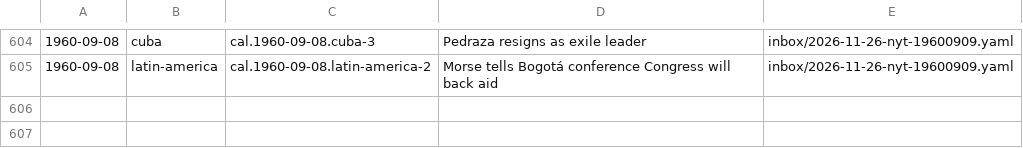
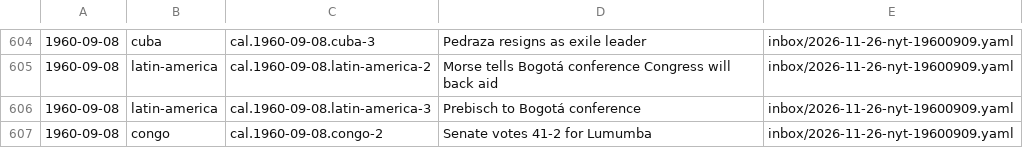
Before and after one commit to Impending2223/bib, a TSV file: inbox/new-entries.tsv, drawn as a sheet; only a part is shown, gaps mark what is left out; the diff names each change by its address in the sheet, - before the commit and + after, or states it on an @@ line.

```diff
--- a/inbox/new-entries.tsv
+++ b/inbox/new-entries.tsv
+row 606: 1960-09-08 | latin-america | cal.1960-09-08.latin-america-3 | Prebisch to Bogotá conference | inbox/2026-11-26-nyt-19600909.yaml
+row 607: 1960-09-08 | congo | cal.1960-09-08.congo-2 | Senate votes 41-2 for Lumumba | inbox/2026-11-26-nyt-19600909.yaml
```
Also changed, not shown: 1 other file.
